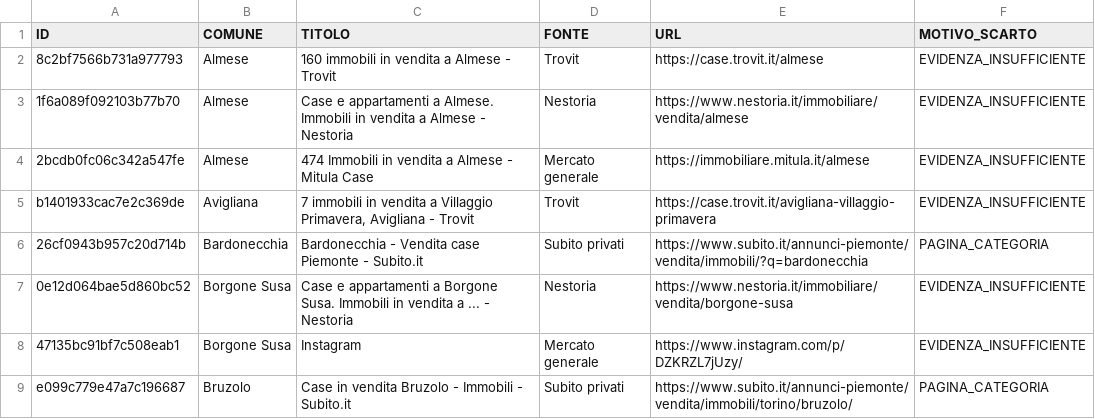
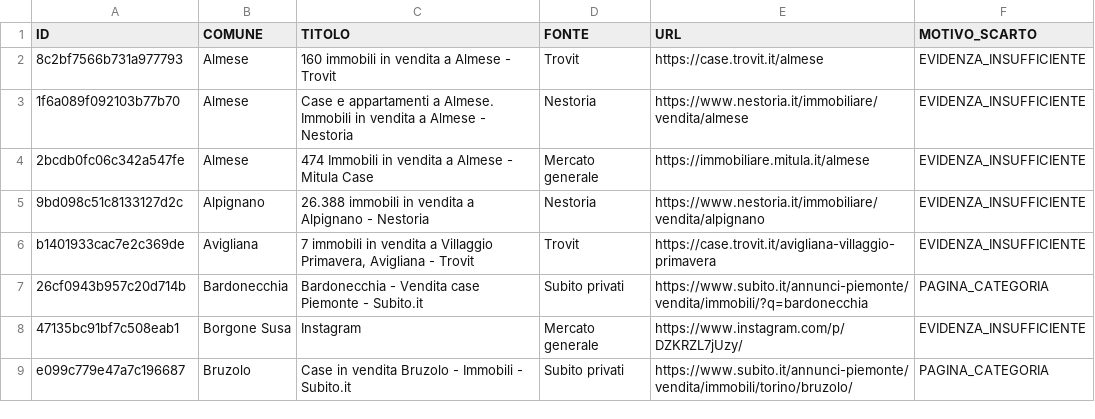
Before and after one commit to josephsocialmedia2-spec/immobili-in-zona, a CSV file: seller_radar_auto/data/intelligence/scarti_qualita.csv, drawn as a sheet; only a part is shown; removed rows and columns are numbered as before the commit, all else as after; the diff covers the shown part only; the diff names each change by its address in the sheet, - before the commit and + after, or states it on an @@ line.

```diff
--- a/seller_radar_auto/data/intelligence/scarti_qualita.csv
+++ b/seller_radar_auto/data/intelligence/scarti_qualita.csv
+row 5: 9bd098c51c8133127d2c | Alpignano | 26.388 immobili in vendita a Alpignano - Nestoria | Nestoria | https://www.nestoria.it/immobiliare/vendita/alpignano | EVIDENZA_INSUFFICIENTE
-row 7: 0e12d064bae5d860bc52 | Borgone Susa | Case e appartamenti a Borgone Susa. Immobili in vendita a ... - Nestoria | Nestoria | https://www.nestoria.it/immobiliare/vendita/borgone-susa | EVIDENZA_INSUFFICIENTE
```
Also changed, not shown: 21 added rows and 12 edited cells elsewhere in this file, seller_radar_auto/data/area_radar.csv, seller_radar_auto/data/business_pipeline.csv, 25 other files.
